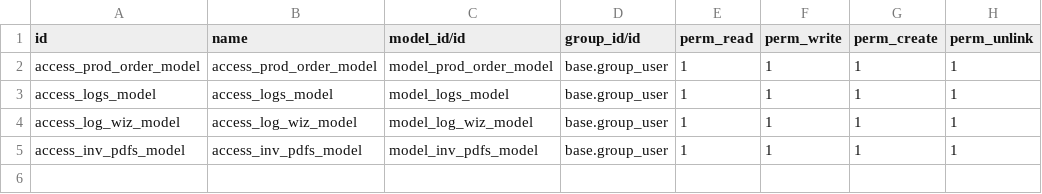
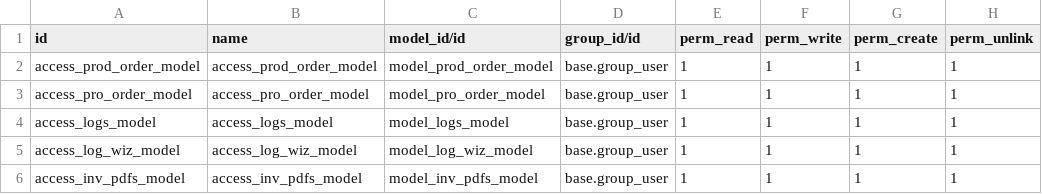
Before and after one commit to vadtech/odoo, a CSV file: production_app/security/ir.model.access.csv, drawn as a sheet; the diff names each change by its address in the sheet, - before the commit and + after, or states it on an @@ line.

Commit message:
Update ir.model.access.csv

```diff
--- a/production_app/security/ir.model.access.csv
+++ b/production_app/security/ir.model.access.csv
+row 3: access_pro_order_model | access_pro_order_model | model_pro_order_model | base.group_user | 1 | 1 | 1 | 1
```
